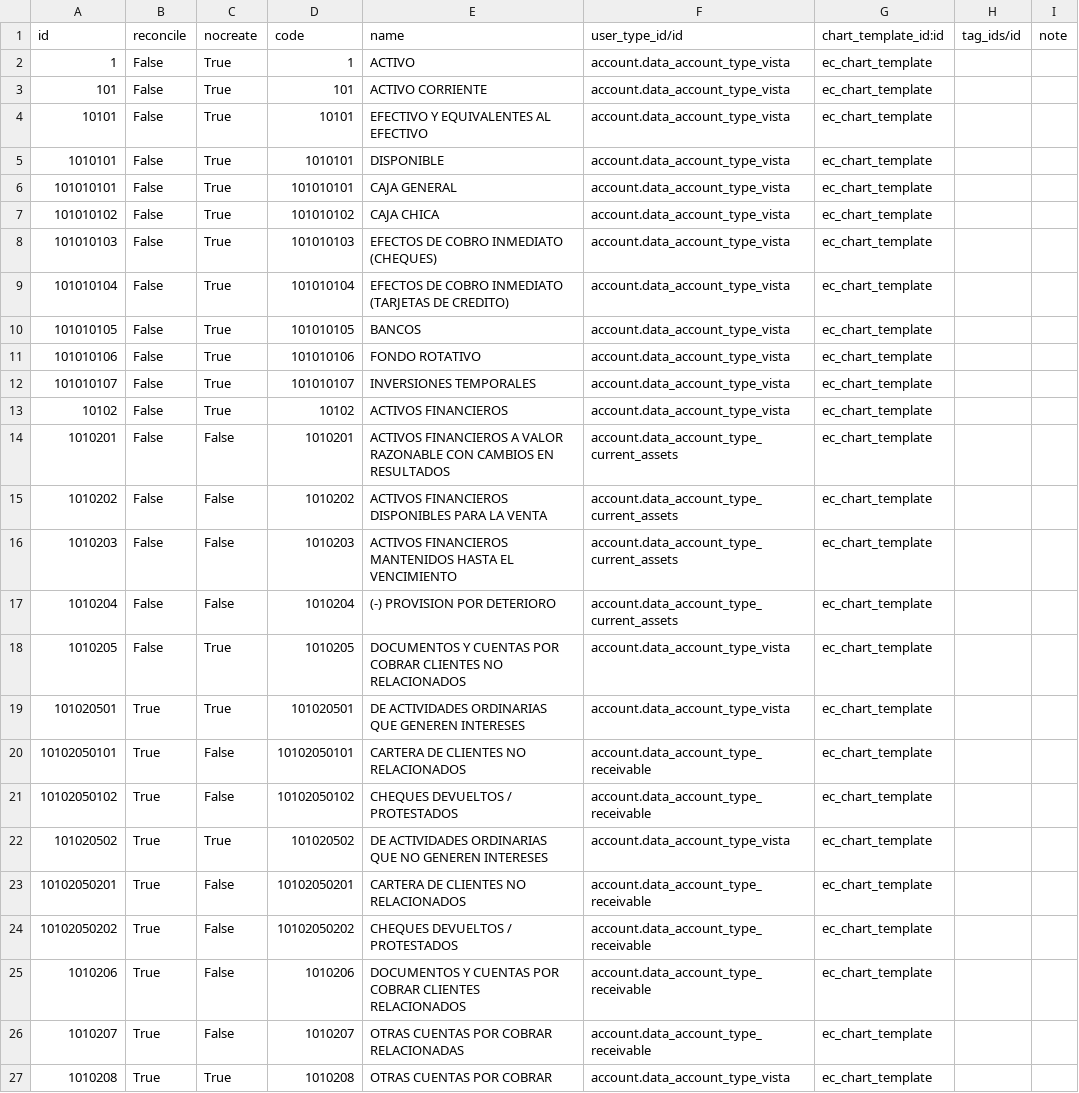
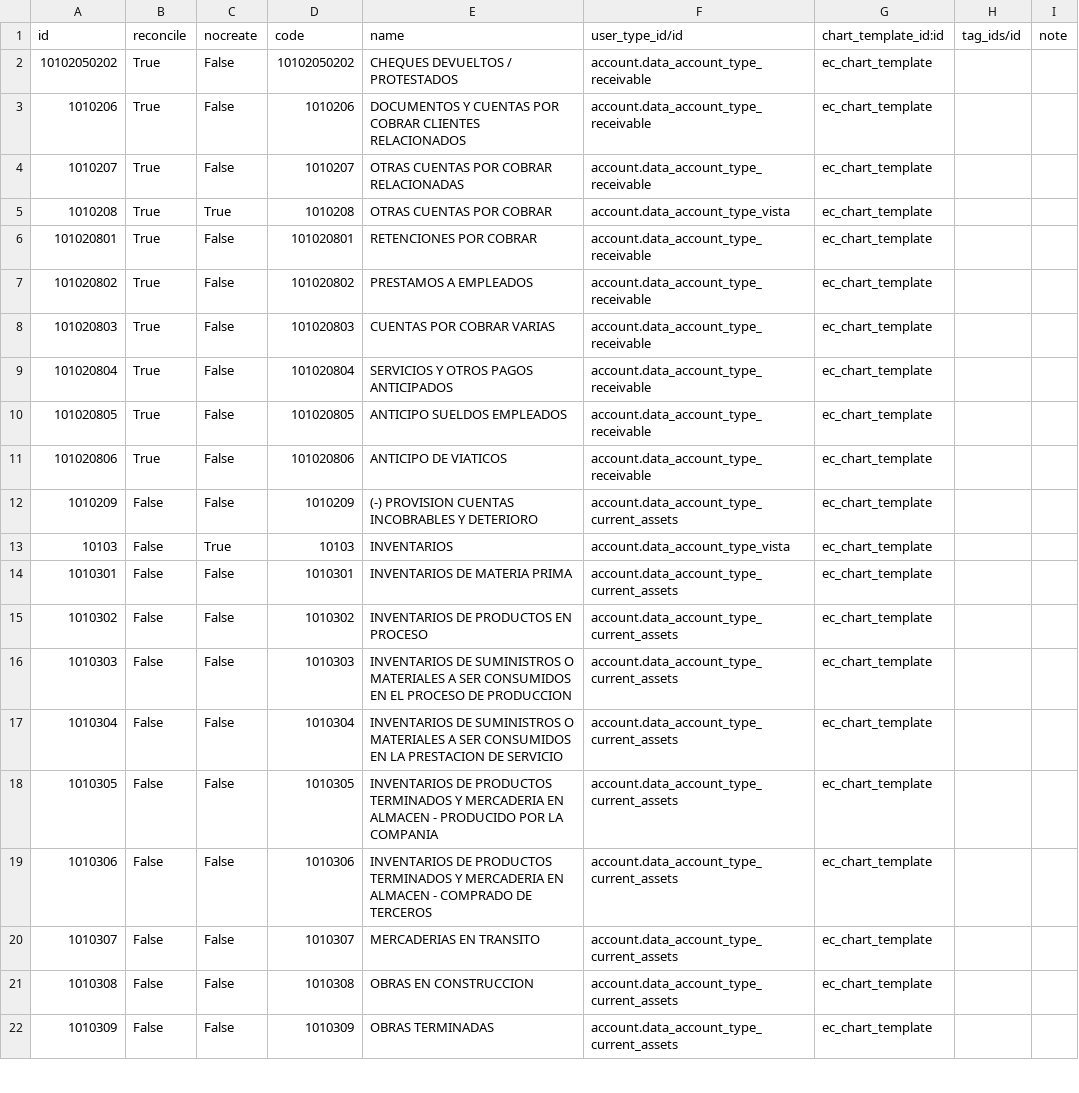
Before and after one commit to JJARAMIF/ITC, a CSV file: odoo_v11/l10n_ec_chart/data/account.account.template.csv, drawn as a sheet; only a part is shown; the shorter side is filled out with more unchanged rows; the diff names each change by its address in the sheet, - before the commit and + after, or states it on an @@ line.

```diff
--- a/odoo_v11/l10n_ec_chart/data/account.account.template.csv
+++ b/odoo_v11/l10n_ec_chart/data/account.account.template.csv
-row 2: 1 | False | True | 1 | ACTIVO | account.data_account_type_vista | ec_chart_template
-row 3: 101 | False | True | 101 | ACTIVO CORRIENTE | account.data_account_type_vista | ec_chart_template
-row 4: 10101 | False | True | 10101 | EFECTIVO Y EQUIVALENTES AL EFECTIVO | account.data_account_type_vista | ec_chart_template
-row 5: 1010101 | False | True | 1010101 | DISPONIBLE | account.data_account_type_vista | ec_chart_template
-row 6: 101010101 | False | True | 101010101 | CAJA GENERAL | account.data_account_type_vista | ec_chart_template
-row 7: 101010102 | False | True | 101010102 | CAJA CHICA | account.data_account_type_vista | ec_chart_template
-row 8: 101010103 | False | True | 101010103 | EFECTOS DE COBRO INMEDIATO (CHEQUES) | account.data_account_type_vista | ec_chart_template
-row 9: 101010104 | False | True | 101010104 | EFECTOS DE COBRO INMEDIATO (TARJETAS DE CREDITO) | account.data_account_type_vista | ec_chart_template
-row 10: 101010105 | False | True | 101010105 | BANCOS | account.data_account_type_vista | ec_chart_template
-row 11: 101010106 | False | True | 101010106 | FONDO ROTATIVO | account.data_account_type_vista | ec_chart_template
-row 12: 101010107 | False | True | 101010107 | INVERSIONES TEMPORALES | account.data_account_type_vista | ec_chart_template
-row 13: 10102 | False | True | 10102 | ACTIVOS FINANCIEROS | account.data_account_type_vista | ec_chart_template
-row 14: 1010201 | False | False | 1010201 | ACTIVOS FINANCIEROS A VALOR RAZONABLE CON CAMBIOS EN RESULTADOS | account.data_account_type_current_assets | ec_chart_template
-row 15: 1010202 | False | False | 1010202 | ACTIVOS FINANCIEROS DISPONIBLES PARA LA VENTA | account.data_account_type_current_assets | ec_chart_template
-row 16: 1010203 | False | False | 1010203 | ACTIVOS FINANCIEROS MANTENIDOS HASTA EL VENCIMIENTO | account.data_account_type_current_assets | ec_chart_template
-row 17: 1010204 | False | False | 1010204 | (-) PROVISION POR DETERIORO | account.data_account_type_current_assets | ec_chart_template
-row 18: 1010205 | False | True | 1010205 | DOCUMENTOS Y CUENTAS POR COBRAR CLIENTES NO RELACIONADOS | account.data_account_type_vista | ec_chart_template
-row 19: 101020501 | True | True | 101020501 | DE ACTIVIDADES ORDINARIAS QUE GENEREN INTERESES | account.data_account_type_vista | ec_chart_template
-row 20: 10102050101 | True | False | 10102050101 | CARTERA DE CLIENTES NO RELACIONADOS | account.data_account_type_receivable | ec_chart_template
-row 21: 10102050102 | True | False | 10102050102 | CHEQUES DEVUELTOS / PROTESTADOS | account.data_account_type_receivable | ec_chart_template
-row 22: 101020502 | True | True | 101020502 | DE ACTIVIDADES ORDINARIAS QUE NO GENEREN INTERESES | account.data_account_type_vista | ec_chart_template
-row 23: 10102050201 | True | False | 10102050201 | CARTERA DE CLIENTES NO RELACIONADOS | account.data_account_type_receivable | ec_chart_template
```
Also changed, not shown: 1 other file.
